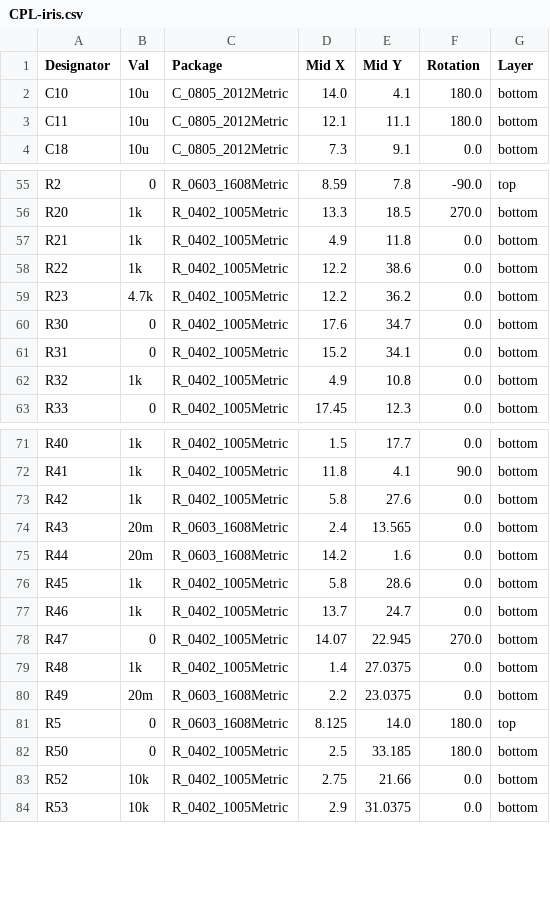
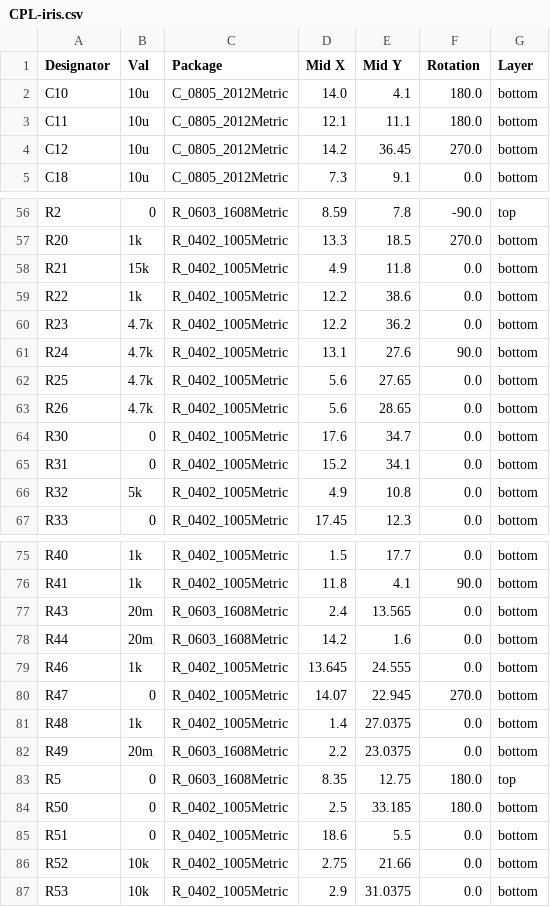
Before and after one commit to prs2026/Witness, a CSV file: Hardware/witnessv0.2/iris/jlcpcb/production_files/CPL-iris.csv, drawn as a sheet; only a part is shown, gaps mark what is left out.

```diff
--- a/Hardware/witnessv0.2/iris/jlcpcb/production_files/CPL-iris.csv
+++ b/Hardware/witnessv0.2/iris/jlcpcb/production_files/CPL-iris.csv
@@ -3,2 +3,3 @@ C10,10u,C_0805_2012Metric,14.0,4.1,180.0,bottom
 C11,10u,C_0805_2012Metric,12.1,11.1,180.0,bottom
+C12,10u,C_0805_2012Metric,14.2,36.45,270.0,bottom
 C18,10u,C_0805_2012Metric,7.3,9.1,0.0,bottom
@@ -56,8 +57,11 @@ R2,0,R_0603_1608Metric,8.59,7.8,-90.0,top
 R20,1k,R_0402_1005Metric,13.3,18.5,270.0,bottom
-R21,1k,R_0402_1005Metric,4.9,11.8,0.0,bottom
+R21,15k,R_0402_1005Metric,4.9,11.8,0.0,bottom
 R22,1k,R_0402_1005Metric,12.2,38.6,0.0,bottom
 R23,4.7k,R_0402_1005Metric,12.2,36.2,0.0,bottom
+R24,4.7k,R_0402_1005Metric,13.1,27.6,90.0,bottom
+R25,4.7k,R_0402_1005Metric,5.6,27.65,0.0,bottom
+R26,4.7k,R_0402_1005Metric,5.6,28.65,0.0,bottom
 R30,0,R_0402_1005Metric,17.6,34.7,0.0,bottom
 R31,0,R_0402_1005Metric,15.2,34.1,0.0,bottom
-R32,1k,R_0402_1005Metric,4.9,10.8,0.0,bottom
+R32,5k,R_0402_1005Metric,4.9,10.8,0.0,bottom
 R33,0,R_0402_1005Metric,17.45,12.3,0.0,bottom
@@ -72,7 +76,5 @@ R40,1k,R_0402_1005Metric,1.5,17.7,0.0,bottom
 R41,1k,R_0402_1005Metric,11.8,4.1,90.0,bottom
-R42,1k,R_0402_1005Metric,5.8,27.6,0.0,bottom
 R43,20m,R_0603_1608Metric,2.4,13.565,0.0,bottom
 R44,20m,R_0603_1608Metric,14.2,1.6,0.0,bottom
-R45,1k,R_0402_1005Metric,5.8,28.6,0.0,bottom
-R46,1k,R_0402_1005Metric,13.7,24.7,0.0,bottom
+R46,1k,R_0402_1005Metric,13.645,24.555,0.0,bottom
 R47,0,R_0402_1005Metric,14.07,22.945,270.0,bottom
@@ -80,4 +82,5 @@ R48,1k,R_0402_1005Metric,1.4,27.0375,0.0,bottom
 R49,20m,R_0603_1608Metric,2.2,23.0375,0.0,bottom
-R5,0,R_0603_1608Metric,8.125,14.0,180.0,top
+R5,0,R_0603_1608Metric,8.35,12.75,180.0,top
 R50,0,R_0402_1005Metric,2.5,33.185,180.0,bottom
+R51,0,R_0402_1005Metric,18.6,5.5,0.0,bottom
 R52,10k,R_0402_1005Metric,2.75,21.66,0.0,bottom
```
Also changed, not shown: Hardware/witnessv0.2/iris/jlcpcb/production_files/BOM-iris.csv, 25 other files.
